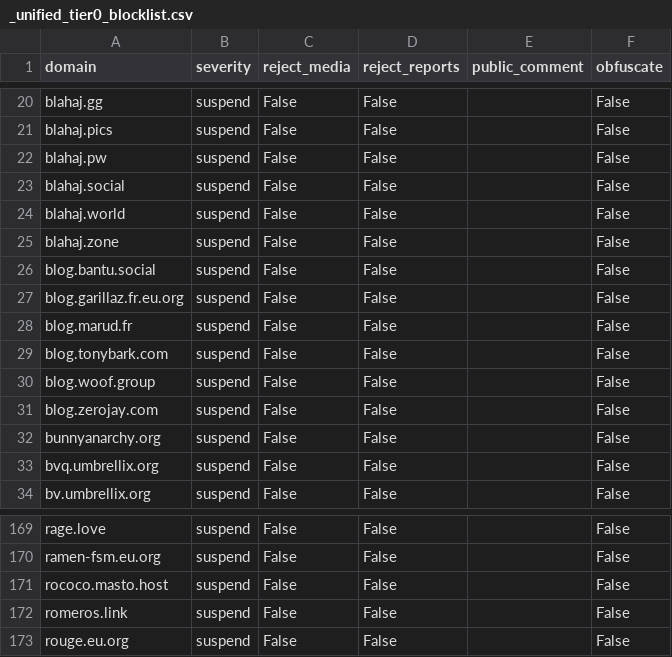
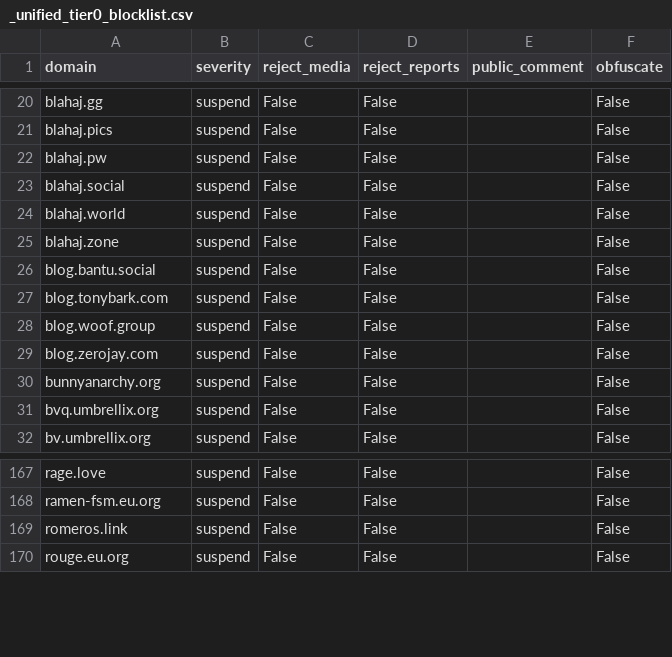
Before and after one commit to kromonos/fedi-health, a CSV file: _unified_tier0_blocklist.csv, drawn as a sheet; only a part is shown, gaps mark what is left out.

```diff
--- a/_unified_tier0_blocklist.csv
+++ b/_unified_tier0_blocklist.csv
@@ -26,4 +26,2 @@ blahaj.zone,suspend,False,False,,False
 blog.bantu.social,suspend,False,False,,False
-blog.garillaz.fr.eu.org,suspend,False,False,,False
-blog.marud.fr,suspend,False,False,,False
 blog.tonybark.com,suspend,False,False,,False
@@ -170,3 +168,2 @@ rage.love,suspend,False,False,,False
 ramen-fsm.eu.org,suspend,False,False,,False
-rococo.masto.host,suspend,False,False,,False
 romeros.link,suspend,False,False,,False
```
Also changed, not shown: _unified_tier1_blocklist.csv, _unified_tier2_blocklist.csv, 1 other file.
